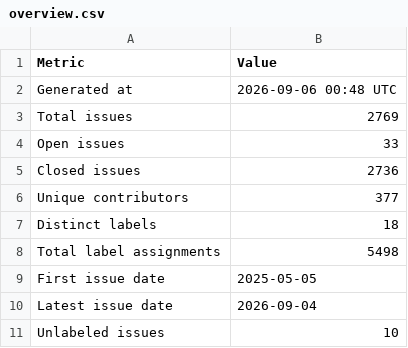
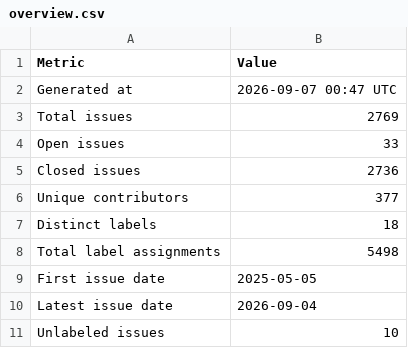
Before and after one commit to C2SM/zonda-statistics, a CSV file: csv/overview.csv, drawn as a sheet.

```diff
--- a/csv/overview.csv
+++ b/csv/overview.csv
@@ -1,3 +1,3 @@
 Metric,Value
-Generated at,2026-09-06 00:48 UTC
+Generated at,2026-09-07 00:47 UTC
 Total issues,2769
```
Also changed, not shown: 1 other file.
